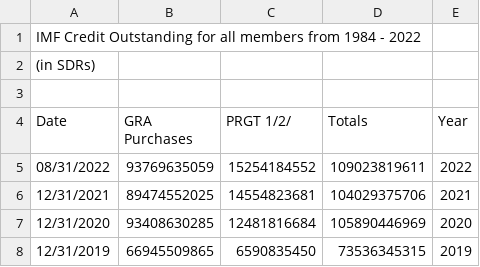
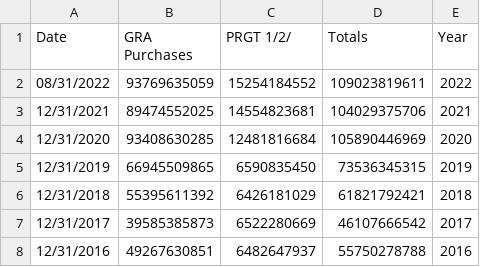
Before and after one commit to Emilysquires02/Emilysquires02.github.io, a CSV file: data_IMF_creditOutstanding (1).csv, drawn as a sheet; only a part is shown; the shorter side is filled out with more unchanged rows; the diff names each change by its address in the sheet, - before the commit and + after, or states it on an @@ line.

Commit message:
Add files via upload

```diff
--- a/data_IMF_creditOutstanding (1).csv
+++ b/data_IMF_creditOutstanding (1).csv
-row 1: IMF Credit Outstanding for all members from 1984 - 2022
-row 2: (in SDRs)
-row 3: (empty)
```
